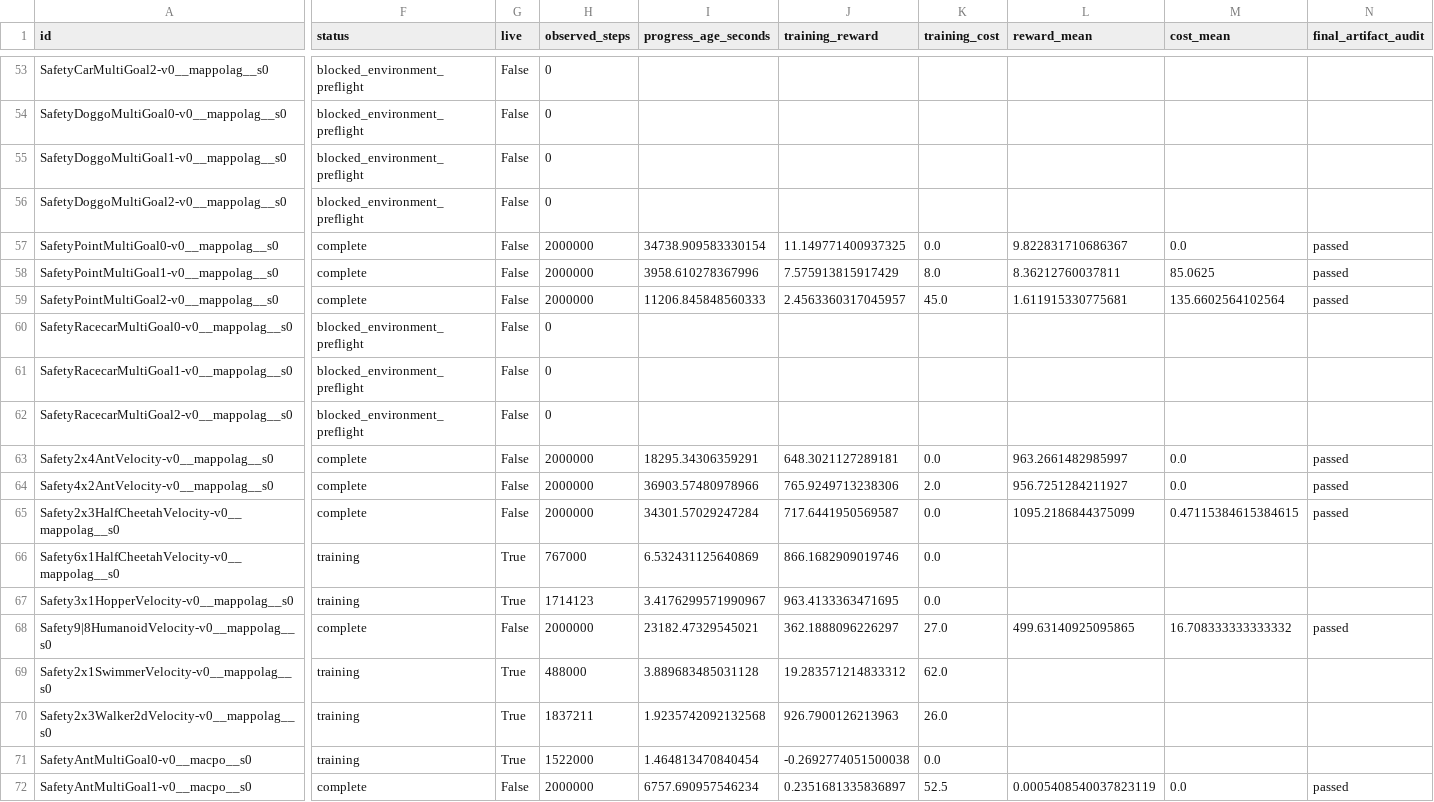
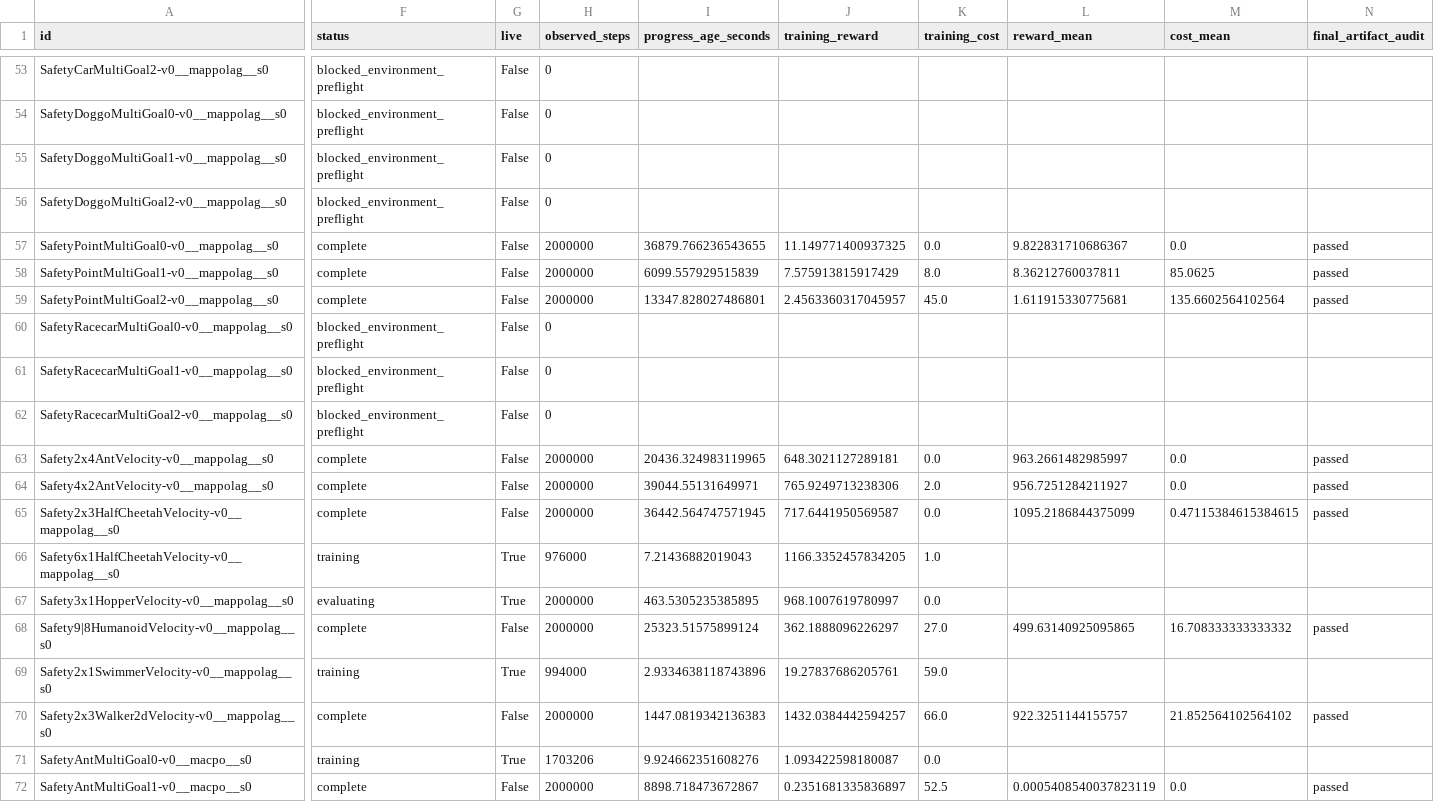
Before and after one commit to asimfish/safeot-dashboard, a CSV file: sotd_full_multi_agent_jobs.csv, drawn as a sheet; only a part is shown, gaps mark what is left out; the diff covers the shown part only; the diff names each change by its address in the sheet, - before the commit and + after, or states it on an @@ line.

```diff
--- a/sotd_full_multi_agent_jobs.csv
+++ b/sotd_full_multi_agent_jobs.csv
-I57 (progress_age_seconds): 34738.909583330154
+I57 (progress_age_seconds): 36879.766236543655
-I58 (progress_age_seconds): 3958.610278367996
+I58 (progress_age_seconds): 6099.557929515839
-I59 (progress_age_seconds): 11206.845848560333
+I59 (progress_age_seconds): 13347.828027486801
-I63 (progress_age_seconds): 18295.34306359291
+I63 (progress_age_seconds): 20436.324983119965
-I64 (progress_age_seconds): 36903.57480978966
+I64 (progress_age_seconds): 39044.55131649971
-I65 (progress_age_seconds): 34301.57029247284
+I65 (progress_age_seconds): 36442.564747571945
-H66 (observed_steps): 767000
+H66 (observed_steps): 976000
-I66 (progress_age_seconds): 6.532431125640869
+I66 (progress_age_seconds): 7.21436882019043
-J66 (training_reward): 866.1682909019746
+J66 (training_reward): 1166.3352457834205
-K66 (training_cost): 0.0
+K66 (training_cost): 1.0
-F67 (status): training
+F67 (status): evaluating
-H67 (observed_steps): 1714123
+H67 (observed_steps): 2000000
-I67 (progress_age_seconds): 3.4176299571990967
+I67 (progress_age_seconds): 463.5305235385895
-J67 (training_reward): 963.4133363471695
+J67 (training_reward): 968.1007619780997
-I68 (progress_age_seconds): 23182.47329545021
+I68 (progress_age_seconds): 25323.51575899124
-H69 (observed_steps): 488000
+H69 (observed_steps): 994000
-I69 (progress_age_seconds): 3.889683485031128
+I69 (progress_age_seconds): 2.9334638118743896
-J69 (training_reward): 19.283571214833312
+J69 (training_reward): 19.27837686205761
-K69 (training_cost): 62.0
+K69 (training_cost): 59.0
-F70 (status): training
+F70 (status): complete
-G70 (live): True
+G70 (live): False
-H70 (observed_steps): 1837211
+H70 (observed_steps): 2000000
-I70 (progress_age_seconds): 1.9235742092132568
+I70 (progress_age_seconds): 1447.0819342136383
-J70 (training_reward): 926.7900126213963
+J70 (training_reward): 1432.0384442594257
-K70 (training_cost): 26.0
+K70 (training_cost): 66.0
-L70 (reward_mean): (empty)
+L70 (reward_mean): 922.3251144155757
-M70 (cost_mean): (empty)
+M70 (cost_mean): 21.852564102564102
-N70 (final_artifact_audit): (empty)
+N70 (final_artifact_audit): passed
-H71 (observed_steps): 1522000
+H71 (observed_steps): 1703206
-I71 (progress_age_seconds): 1.464813470840454
+I71 (progress_age_seconds): 9.924662351608276
-J71 (training_reward): -0.2692774051500038
+J71 (training_reward): 1.093422598180087
-I72 (progress_age_seconds): 6757.690957546234
+I72 (progress_age_seconds): 8898.718473672867
```
Also changed, not shown: 49 edited cells elsewhere in this file, sotd_all_tasks.csv, sotd_full_multi_agent_vision_jobs.csv, 48 other files.
